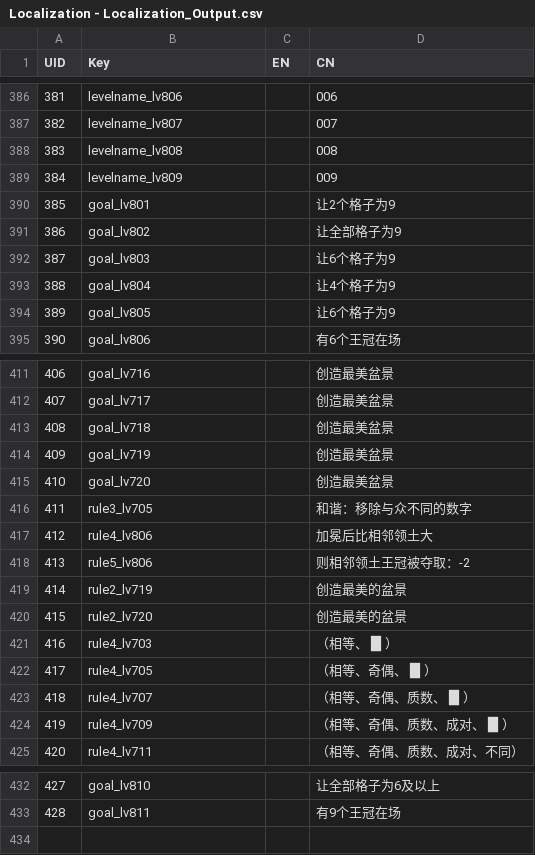
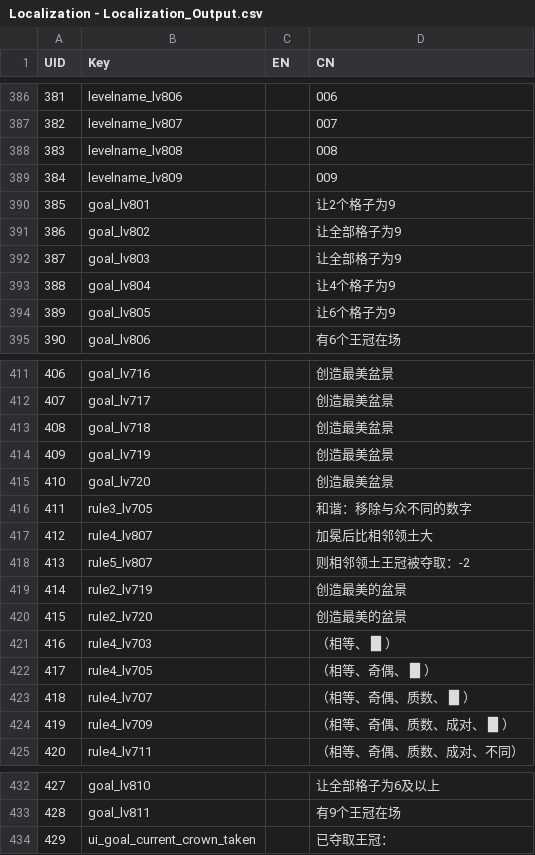
Before and after one commit to lqcatlas/NoE, a CSV file: Assets/Resources/csv/Localization - Localization_Output.csv, drawn as a sheet; only a part is shown, gaps mark what is left out.

Commit message:
crown level polish

```diff
--- a/Assets/Resources/csv/Localization - Localization_Output.csv
+++ b/Assets/Resources/csv/Localization - Localization_Output.csv
@@ -391,3 +391,3 @@ UID,Key,EN,CN
 386,goal_lv802,,让全部格子为9
-387,goal_lv803,,让6个格子为9
+387,goal_lv803,,让全部格子为9
 388,goal_lv804,,让4个格子为9
@@ -416,4 +416,4 @@ UID,Key,EN,CN
 411,rule3_lv705,,和谐：移除与众不同的数字
-412,rule4_lv806,,加冕后比相邻领土大
-413,rule5_lv806,,则相邻领土王冠被夺取：-2
+412,rule4_lv807,,加冕后比相邻领土大
+413,rule5_lv807,,则相邻领土王冠被夺取：-2
 414,rule2_lv719,,创造最美的盆景
@@ -433 +433,2 @@ UID,Key,EN,CN
 428,goal_lv811,,有9个王冠在场
+429,ui_goal_current_crown_taken,,已夺取王冠：
```
Also changed, not shown: Assets/Resources/csv/Level - Level_Output.csv, 11 other files.
